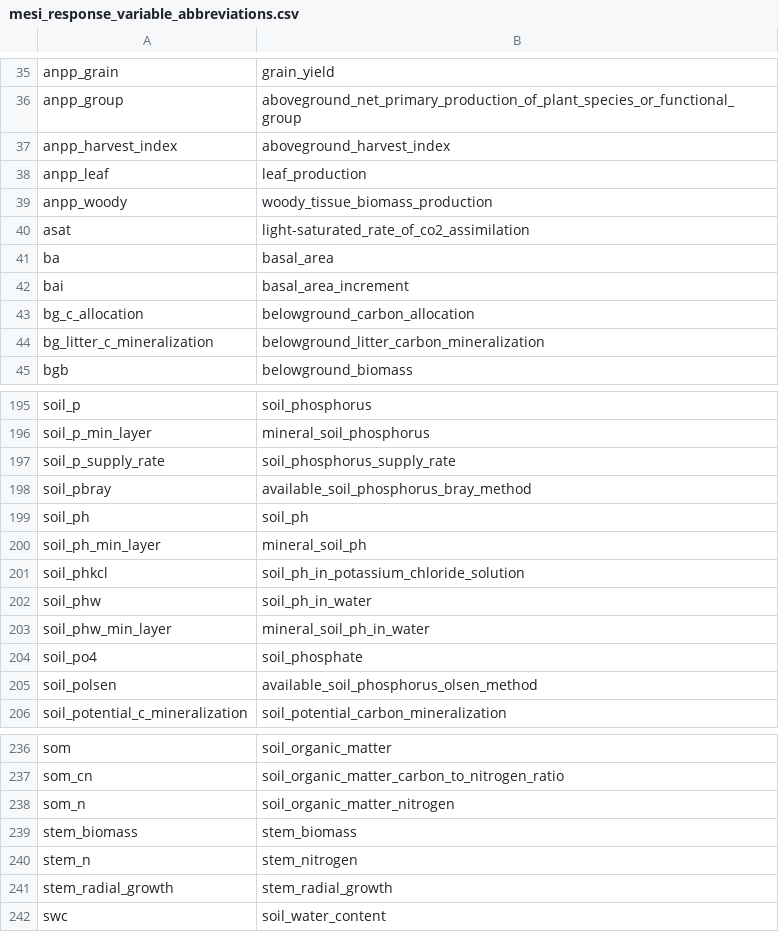
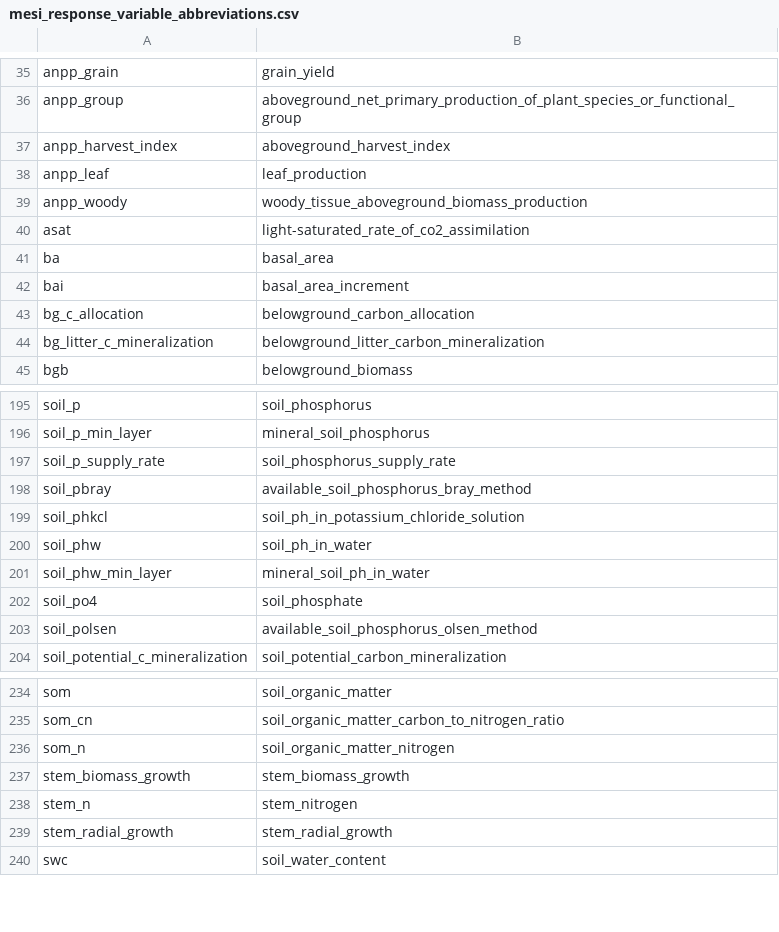
Before and after one commit to MESI-organization/mesi-db, a CSV file: data/mesi_response_variable_abbreviations.csv, drawn as a sheet; only a part is shown, gaps mark what is left out.

```diff
--- a/data/mesi_response_variable_abbreviations.csv
+++ b/data/mesi_response_variable_abbreviations.csv
@@ -38,3 +38,3 @@ anpp_harvest_index,aboveground_harvest_index
 anpp_leaf,leaf_production
-anpp_woody,woody_tissue_biomass_production
+anpp_woody,woody_tissue_aboveground_biomass_production
 asat,light-saturated_rate_of_co2_assimilation
@@ -198,4 +198,2 @@ soil_p_supply_rate,soil_phosphorus_supply_rate
 soil_pbray,available_soil_phosphorus_bray_method
-soil_ph,soil_ph
-soil_ph_min_layer,mineral_soil_ph
 soil_phkcl,soil_ph_in_potassium_chloride_solution
@@ -238,3 +236,3 @@ som_cn,soil_organic_matter_carbon_to_nitrogen_ratio
 som_n,soil_organic_matter_nitrogen
-stem_biomass,stem_biomass
+stem_biomass_growth,stem_biomass_growth
 stem_n,stem_nitrogen
```
Also changed, not shown: data/mesi_metadata.csv, data/mesi_soil.csv, 5 other files.
